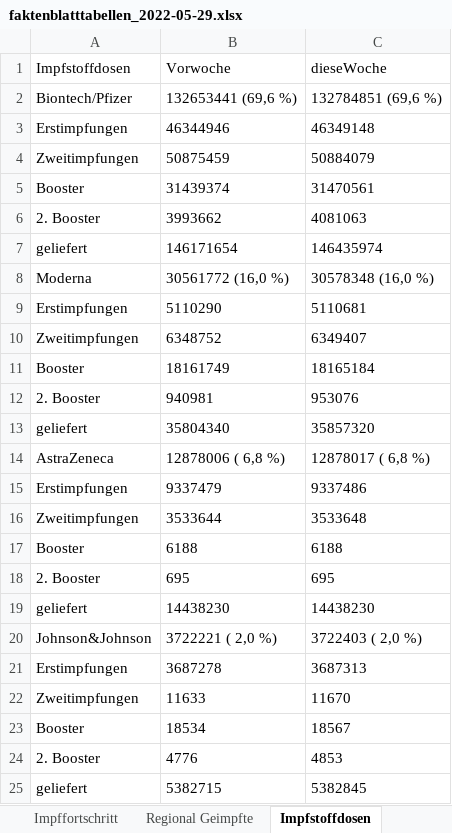
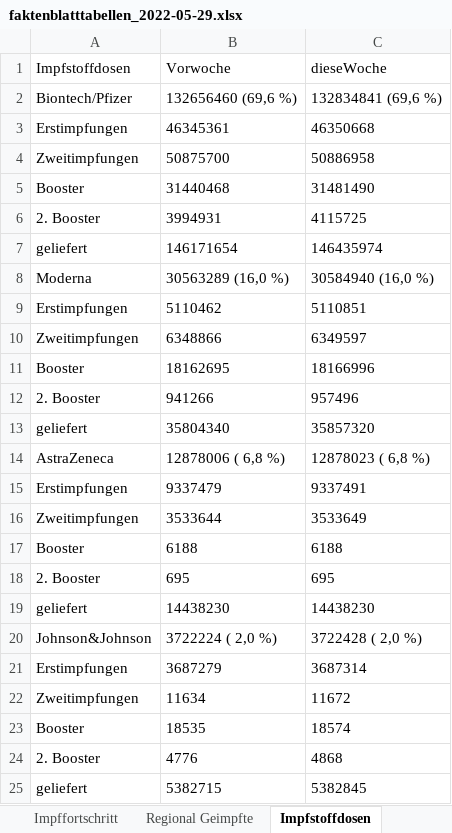
Before and after one commit to zidatalab/covid19dashboard, an Excel workbook: data/kbvreport_export/faktenblatttabellen_2022-05-29.xlsx, sheet Impfstoffdosen, drawn as a sheet; only a part is shown; values as stored, in another font and other column widths than the file's, no borders; removed rows and columns are numbered as before the commit, all else as after; the diff covers the shown part only; the diff names each change by its address in the sheet, - before the commit and + after, or states it on an @@ line.

```diff
--- a/data/kbvreport_export/faktenblatttabellen_2022-05-29.xlsx (sheet Impfstoffdosen)
+++ b/data/kbvreport_export/faktenblatttabellen_2022-05-29.xlsx (sheet Impfstoffdosen)
-B2 (Vorwoche): 132653441 (69,6 %)
+B2 (Vorwoche): 132656460 (69,6 %)
-C2 (dieseWoche): 132784851 (69,6 %)
+C2 (dieseWoche): 132834841 (69,6 %)
-row 3: Erstimpfungen | 46344946 | 46349148
-row 4: Zweitimpfungen | 50875459 | 50884079
-row 5: Booster | 31439374 | 31470561
-row 6: 2. Booster | 3993662 | 4081063
+row 3: Erstimpfungen | 46345361 | 46350668
+row 4: Zweitimpfungen | 50875700 | 50886958
+row 5: Booster | 31440468 | 31481490
+row 6: 2. Booster | 3994931 | 4115725
-B8 (Vorwoche): 30561772 (16,0 %)
+B8 (Vorwoche): 30563289 (16,0 %)
-C8 (dieseWoche): 30578348 (16,0 %)
+C8 (dieseWoche): 30584940 (16,0 %)
-row 9: Erstimpfungen | 5110290 | 5110681
-row 10: Zweitimpfungen | 6348752 | 6349407
-row 11: Booster | 18161749 | 18165184
-row 12: 2. Booster | 940981 | 953076
+row 9: Erstimpfungen | 5110462 | 5110851
+row 10: Zweitimpfungen | 6348866 | 6349597
+row 11: Booster | 18162695 | 18166996
+row 12: 2. Booster | 941266 | 957496
-C14 (dieseWoche): 12878017 ( 6,8 %)
+C14 (dieseWoche): 12878023 ( 6,8 %)
-C15 (dieseWoche): 9337486
+C15 (dieseWoche): 9337491
-C16 (dieseWoche): 3533648
+C16 (dieseWoche): 3533649
-B20 (Vorwoche): 3722221 ( 2,0 %)
+B20 (Vorwoche): 3722224 ( 2,0 %)
-C20 (dieseWoche): 3722403 ( 2,0 %)
+C20 (dieseWoche): 3722428 ( 2,0 %)
-row 21: Erstimpfungen | 3687278 | 3687313
-row 22: Zweitimpfungen | 11633 | 11670
-row 23: Booster | 18534 | 18567
+row 21: Erstimpfungen | 3687279 | 3687314
+row 22: Zweitimpfungen | 11634 | 11672
+row 23: Booster | 18535 | 18574
-C24 (dieseWoche): 4853
+C24 (dieseWoche): 4868
```
Also changed, not shown: 4 added rows, 4 removed rows and 2 edited cells elsewhere in this sheet, sheet Regionale Daten, sheet R-Wert und 7-Tage-Inzidenz, sheet Hospitalisierungen, sheet Geimpfte Personen, sheet Todesfälle, sheet Regional Geimpfte, 1 more sheet, 1 other file.
